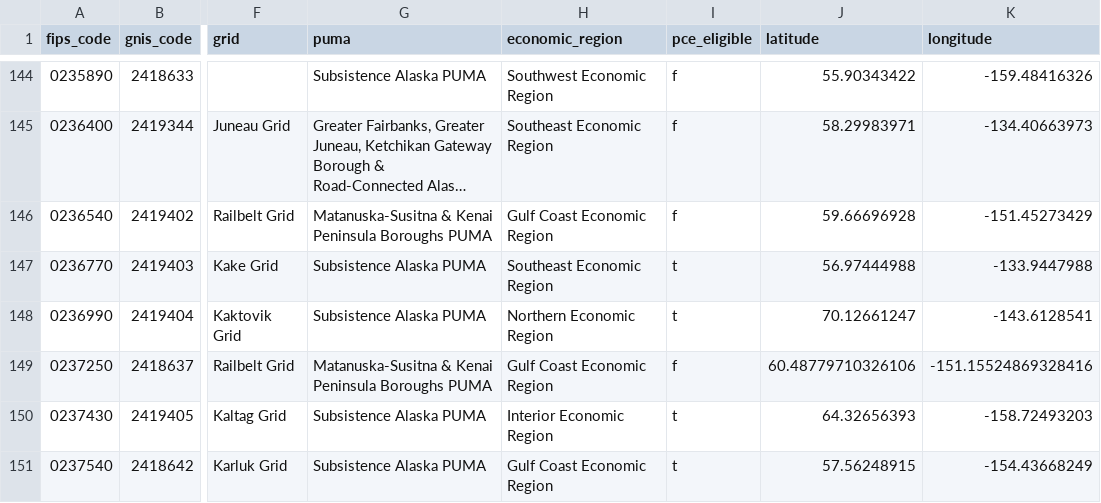
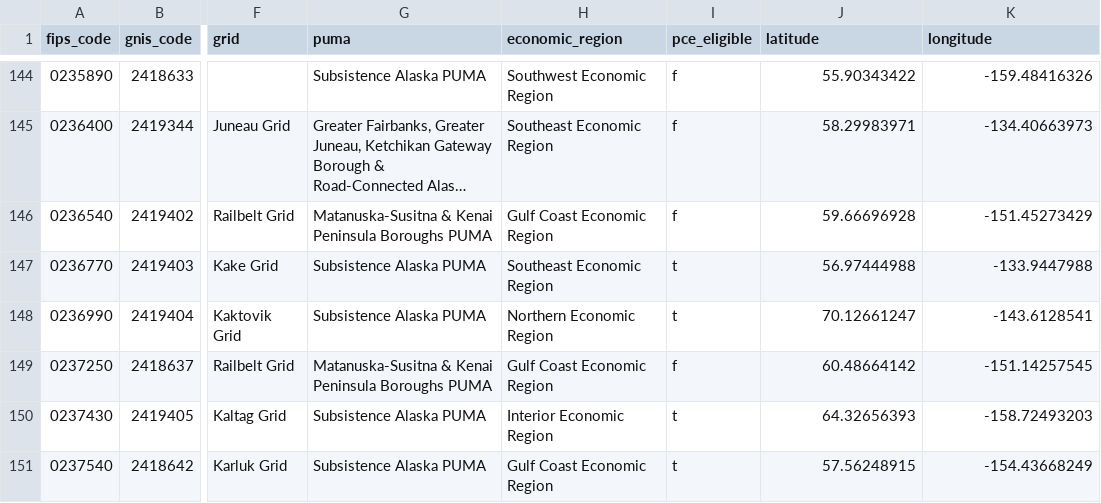
Before and after one commit to acep-aedg/aedg-data-pond, a CSV file: data/public/public_communities/public_communities.csv, drawn as a sheet; only a part is shown, gaps mark what is left out; long unchanged cells end in …; the diff names each change by its address in the sheet, - before the commit and + after, or states it on an @@ line.

Commit message:
update data to match current upstream

```diff
--- a/data/public/public_communities/public_communities.csv
+++ b/data/public/public_communities/public_communities.csv
-J149 (latitude): 60.48779710326106
+J149 (latitude): 60.48664142
-K149 (longitude): -151.15524869328416
+K149 (longitude): -151.14257545
```
Also changed, not shown: data/final/capacity/capacity.csv, data/final/reporting_entities/reporting_entities.csv, 18 other files.
